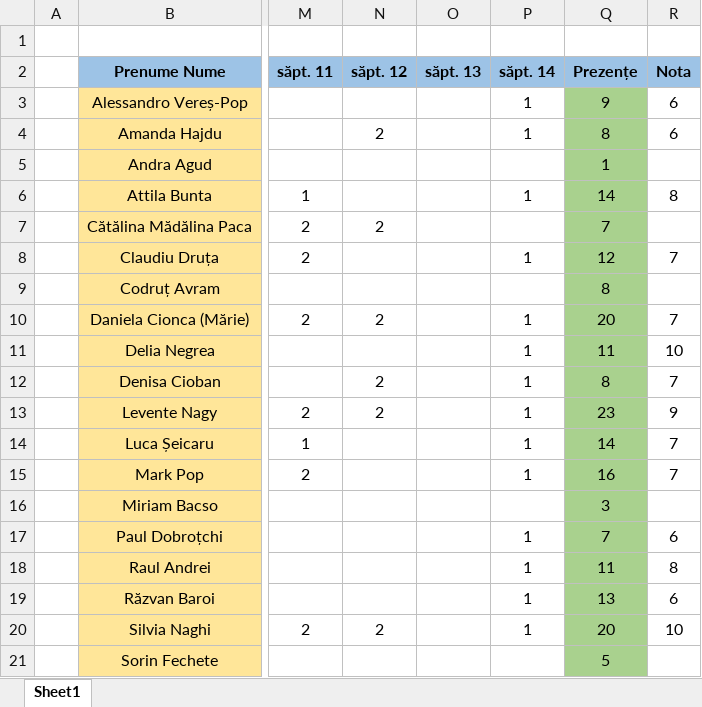
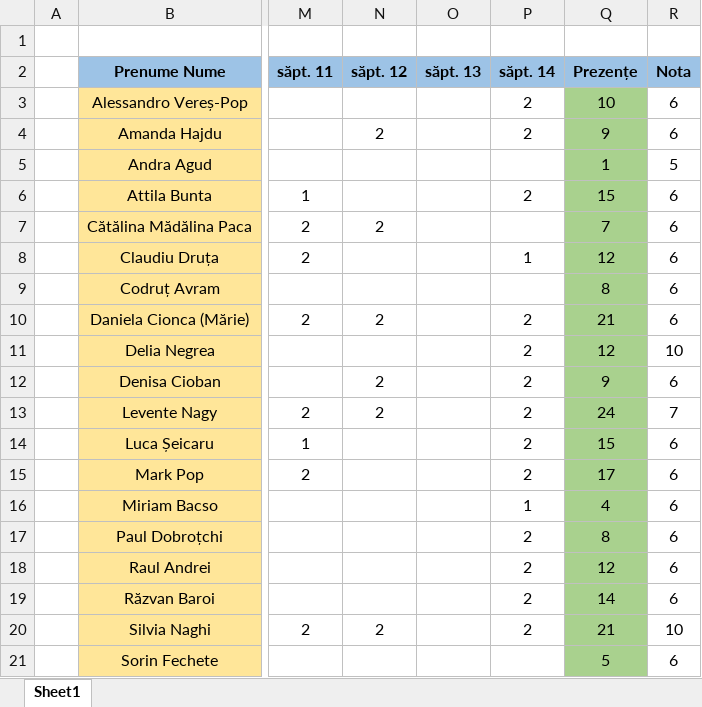
Before and after one commit to PelleRemus/Geoinformatica_Promotia_2025_2028, an Excel workbook: ProgramarePentruStiinteAplicate1/Prezenta Programare.xlsx, sheet Sheet1, drawn as a sheet; only a part is shown, gaps mark what is left out; values as stored, in another font and other column widths than the file's, no borders; conditional formats not drawn; the diff covers the shown part only; the diff names each change by its address in the sheet, - before the commit and + after, or states it on an @@ line.

```diff
--- a/ProgramarePentruStiinteAplicate1/Prezenta Programare.xlsx (sheet Sheet1)
+++ b/ProgramarePentruStiinteAplicate1/Prezenta Programare.xlsx (sheet Sheet1)
-P3:P4 (săpt. 14): 1
+P3:P4 (săpt. 14): 2
-Q3 (Prezențe): 9
+Q3 (Prezențe): 10
-Q4 (Prezențe): 8
+Q4 (Prezențe): 9
-R5 (Nota): (empty)
+R5 (Nota): 5
-P6 (săpt. 14): 1
+P6 (săpt. 14): 2
-Q6 (Prezențe): 14
+Q6 (Prezențe): 15
-R6 (Nota): 8
+R6 (Nota): 6
-R7 (Nota): (empty)
+R7 (Nota): 6
-R8 (Nota): 7
+R8 (Nota): 6
-R9 (Nota): (empty)
+R9 (Nota): 6
-P10:P15 (săpt. 14): 1
+P10:P15 (săpt. 14): 2
-Q10 (Prezențe): 20
+Q10 (Prezențe): 21
-R10 (Nota): 7
+R10 (Nota): 6
-Q11 (Prezențe): 11
+Q11 (Prezențe): 12
-Q12 (Prezențe): 8
+Q12 (Prezențe): 9
-R12 (Nota): 7
+R12 (Nota): 6
-Q13 (Prezențe): 23
+Q13 (Prezențe): 24
-R13 (Nota): 9
+R13 (Nota): 7
-Q14 (Prezențe): 14
+Q14 (Prezențe): 15
-R14:R15 (Nota): 7
+R14:R15 (Nota): 6
-Q15 (Prezențe): 16
+Q15 (Prezențe): 17
-P16 (săpt. 14): (empty)
+P16 (săpt. 14): 1
-Q16 (Prezențe): 3
+Q16 (Prezențe): 4
-R16 (Nota): (empty)
+R16 (Nota): 6
-P17:P20 (săpt. 14): 1
+P17:P20 (săpt. 14): 2
-Q17 (Prezențe): 7
+Q17 (Prezențe): 8
-Q18 (Prezențe): 11
+Q18 (Prezențe): 12
-R18 (Nota): 8
+R18 (Nota): 6
-Q19 (Prezențe): 13
+Q19 (Prezențe): 14
-Q20 (Prezențe): 20
+Q20 (Prezențe): 21
-R21 (Nota): (empty)
+R21 (Nota): 6
```
Also changed, not shown: 3 edited cells elsewhere in this sheet, AlgoritmiSiStructuriDeDate1/Prezenta Algoritmi.xlsx.
